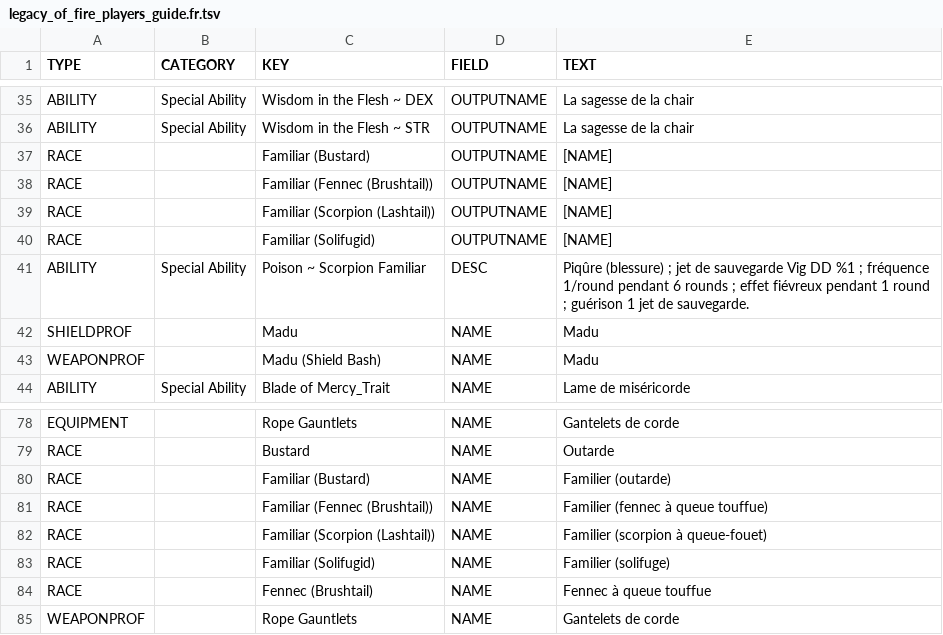
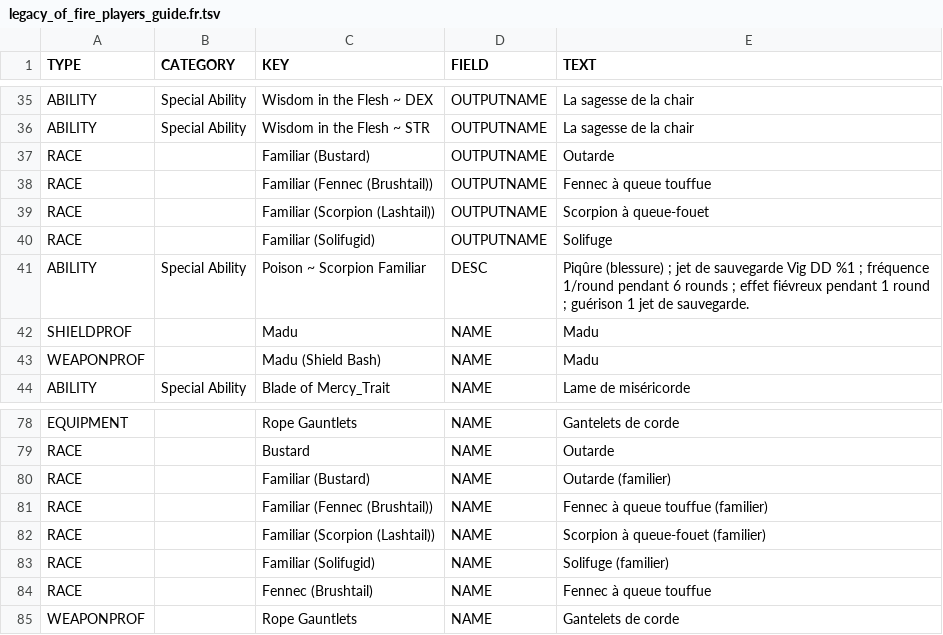
Before and after one commit to SebQuenet/pcgen, a TSV file: data/pathfinder/paizo/adventure_path/legacy_of_fire/players_guide/legacy_of_fire_players_guide.fr.tsv, drawn as a sheet; only a part is shown, gaps mark what is left out.

```diff
--- a/data/pathfinder/paizo/adventure_path/legacy_of_fire/players_guide/legacy_of_fire_players_guide.fr.tsv
+++ b/data/pathfinder/paizo/adventure_path/legacy_of_fire/players_guide/legacy_of_fire_players_guide.fr.tsv
@@ -36,6 +36,6 @@ ABILITY	Special Ability	Wisdom in the Flesh ~ DEX	OUTPUTNAME	La sagesse de la ch
 ABILITY	Special Ability	Wisdom in the Flesh ~ STR	OUTPUTNAME	La sagesse de la chair
-RACE		Familiar (Bustard)	OUTPUTNAME	[NAME]
-RACE		Familiar (Fennec (Brushtail))	OUTPUTNAME	[NAME]
-RACE		Familiar (Scorpion (Lashtail))	OUTPUTNAME	[NAME]
-RACE		Familiar (Solifugid)	OUTPUTNAME	[NAME]
+RACE		Familiar (Bustard)	OUTPUTNAME	Outarde
+RACE		Familiar (Fennec (Brushtail))	OUTPUTNAME	Fennec à queue touffue
+RACE		Familiar (Scorpion (Lashtail))	OUTPUTNAME	Scorpion à queue-fouet
+RACE		Familiar (Solifugid)	OUTPUTNAME	Solifuge
 ABILITY	Special Ability	Poison ~ Scorpion Familiar	DESC	Piqûre (blessure) ; jet de sauvegarde Vig DD %1 ; fréquence 1/round pendant 6 rounds ; effet fiévreux pendant 1 round ; guérison 1 jet de sauvegarde.
@@ -79,6 +79,6 @@ EQUIPMENT		Rope Gauntlets	NAME	Gantelets de corde
 RACE		Bustard	NAME	Outarde
-RACE		Familiar (Bustard)	NAME	Familier (outarde)
-RACE		Familiar (Fennec (Brushtail))	NAME	Familier (fennec à queue touffue)
-RACE		Familiar (Scorpion (Lashtail))	NAME	Familier (scorpion à queue-fouet)
-RACE		Familiar (Solifugid)	NAME	Familier (solifuge)
+RACE		Familiar (Bustard)	NAME	Outarde (familier)
+RACE		Familiar (Fennec (Brushtail))	NAME	Fennec à queue touffue (familier)
+RACE		Familiar (Scorpion (Lashtail))	NAME	Scorpion à queue-fouet (familier)
+RACE		Familiar (Solifugid)	NAME	Solifuge (familier)
 RACE		Fennec (Brushtail)	NAME	Fennec à queue touffue
```
Also changed, not shown: data/pathfinder/4_winds_fantasy_gaming/book_of_arcane_magic/_boam.fr.tsv, data/pathfinder/paizo/campaign_setting/inner_sea_intrigue/_inner_sea_intrigue.fr.tsv, 13 other files.
